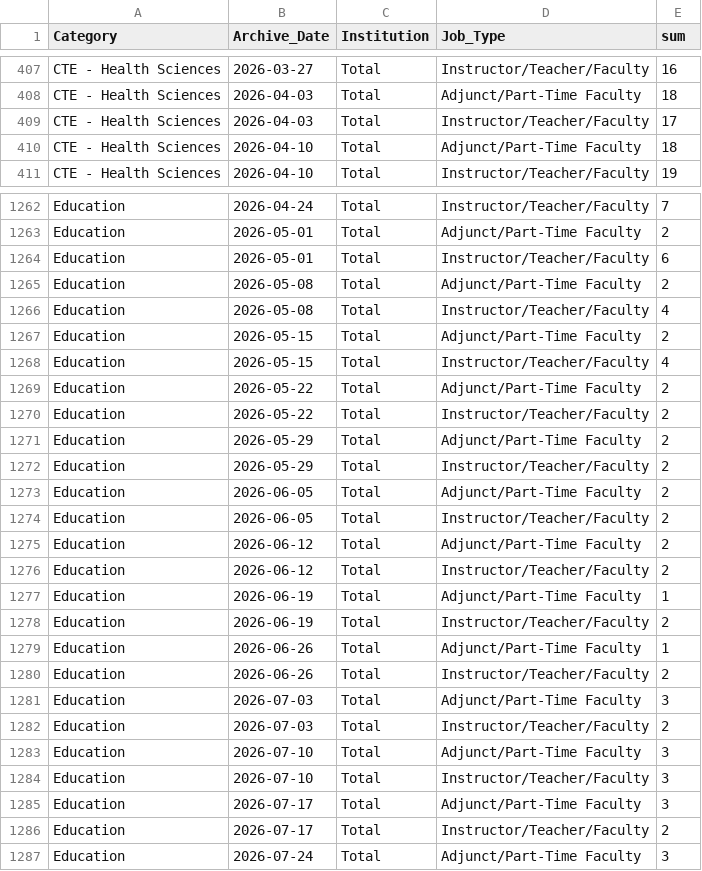
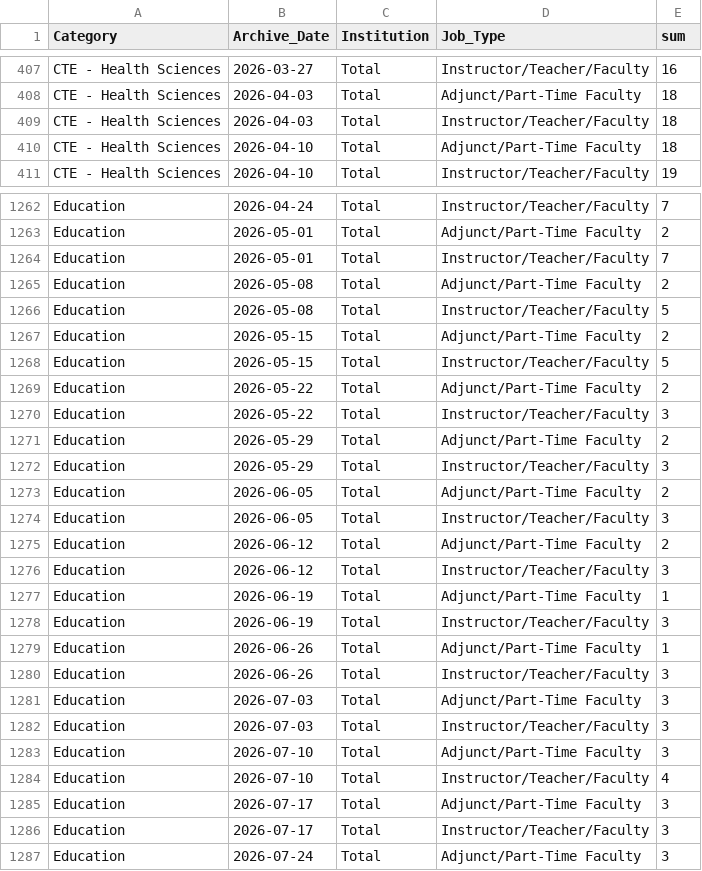
Before and after one commit to bostickmike/Wyoming-Education-Jobs-Dashboard, a CSV file: Wy_Ed_Jobs/allsum_he.csv, drawn as a sheet; only a part is shown, gaps mark what is left out; the diff covers the shown part only.

```diff
--- a/Wy_Ed_Jobs/allsum_he.csv
+++ b/Wy_Ed_Jobs/allsum_he.csv
@@ -408,3 +408,3 @@
 "CTE - Health Sciences","2026-04-03","Total","Adjunct/Part-Time Faculty",18
-"CTE - Health Sciences","2026-04-03","Total","Instructor/Teacher/Faculty",17
+"CTE - Health Sciences","2026-04-03","Total","Instructor/Teacher/Faculty",18
 "CTE - Health Sciences","2026-04-10","Total","Adjunct/Part-Time Faculty",18
@@ -1263,25 +1263,25 @@
 "Education","2026-05-01","Total","Adjunct/Part-Time Faculty",2
-"Education","2026-05-01","Total","Instructor/Teacher/Faculty",6
+"Education","2026-05-01","Total","Instructor/Teacher/Faculty",7
 "Education","2026-05-08","Total","Adjunct/Part-Time Faculty",2
-"Education","2026-05-08","Total","Instructor/Teacher/Faculty",4
+"Education","2026-05-08","Total","Instructor/Teacher/Faculty",5
 "Education","2026-05-15","Total","Adjunct/Part-Time Faculty",2
-"Education","2026-05-15","Total","Instructor/Teacher/Faculty",4
+"Education","2026-05-15","Total","Instructor/Teacher/Faculty",5
 "Education","2026-05-22","Total","Adjunct/Part-Time Faculty",2
-"Education","2026-05-22","Total","Instructor/Teacher/Faculty",2
+"Education","2026-05-22","Total","Instructor/Teacher/Faculty",3
 "Education","2026-05-29","Total","Adjunct/Part-Time Faculty",2
-"Education","2026-05-29","Total","Instructor/Teacher/Faculty",2
+"Education","2026-05-29","Total","Instructor/Teacher/Faculty",3
 "Education","2026-06-05","Total","Adjunct/Part-Time Faculty",2
-"Education","2026-06-05","Total","Instructor/Teacher/Faculty",2
+"Education","2026-06-05","Total","Instructor/Teacher/Faculty",3
 "Education","2026-06-12","Total","Adjunct/Part-Time Faculty",2
-"Education","2026-06-12","Total","Instructor/Teacher/Faculty",2
+"Education","2026-06-12","Total","Instructor/Teacher/Faculty",3
 "Education","2026-06-19","Total","Adjunct/Part-Time Faculty",1
-"Education","2026-06-19","Total","Instructor/Teacher/Faculty",2
+"Education","2026-06-19","Total","Instructor/Teacher/Faculty",3
 "Education","2026-06-26","Total","Adjunct/Part-Time Faculty",1
-"Education","2026-06-26","Total","Instructor/Teacher/Faculty",2
+"Education","2026-06-26","Total","Instructor/Teacher/Faculty",3
 "Education","2026-07-03","Total","Adjunct/Part-Time Faculty",3
-"Education","2026-07-03","Total","Instructor/Teacher/Faculty",2
+"Education","2026-07-03","Total","Instructor/Teacher/Faculty",3
 "Education","2026-07-10","Total","Adjunct/Part-Time Faculty",3
-"Education","2026-07-10","Total","Instructor/Teacher/Faculty",3
+"Education","2026-07-10","Total","Instructor/Teacher/Faculty",4
 "Education","2026-07-17","Total","Adjunct/Part-Time Faculty",3
-"Education","2026-07-17","Total","Instructor/Teacher/Faculty",2
+"Education","2026-07-17","Total","Instructor/Teacher/Faculty",3
 "Education","2026-07-24","Total","Adjunct/Part-Time Faculty",3
```
Also changed, not shown: 1 added row and 38 edited cells elsewhere in this file, Wy_Ed_Jobs/he_job_duration_spells.csv, 5 other files.
